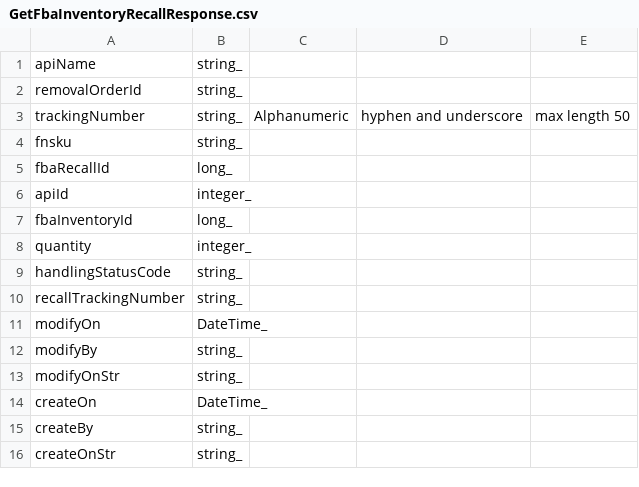
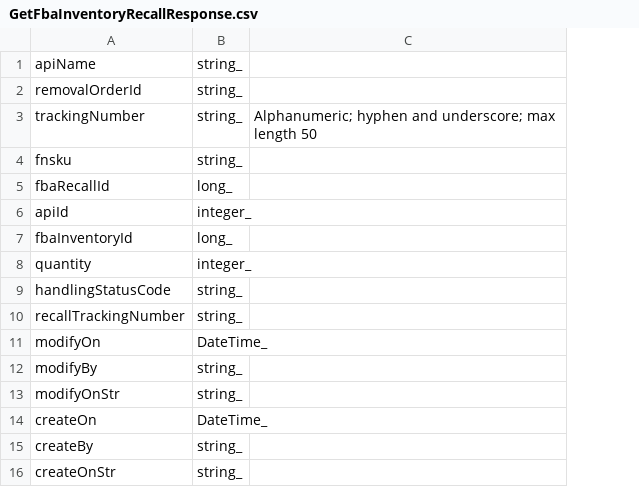
Before and after one commit to ReturnHelper/return-request-api-docs, a CSV file: source/models/General/GetFbaInventoryRecallResponse.csv, drawn as a sheet; removed rows and columns are numbered as before the commit, all else as after; the diff names each change by its address in the sheet, - before the commit and + after, or states it on an @@ line.

```diff
--- a/source/models/General/GetFbaInventoryRecallResponse.csv
+++ b/source/models/General/GetFbaInventoryRecallResponse.csv
-column C, row 3: Alphanumeric
-column D, row 3: hyphen and underscore
-column E, row 3: max length 50
+column C, row 3: Alphanumeric; hyphen and underscore; max length 50
```
Also changed, not shown: source/models/General/GetFbaRemovalOrderResponse.csv, source/models/General/SearchAvailableRelabelForShipmentResultPayload.csv, 10 other files.
